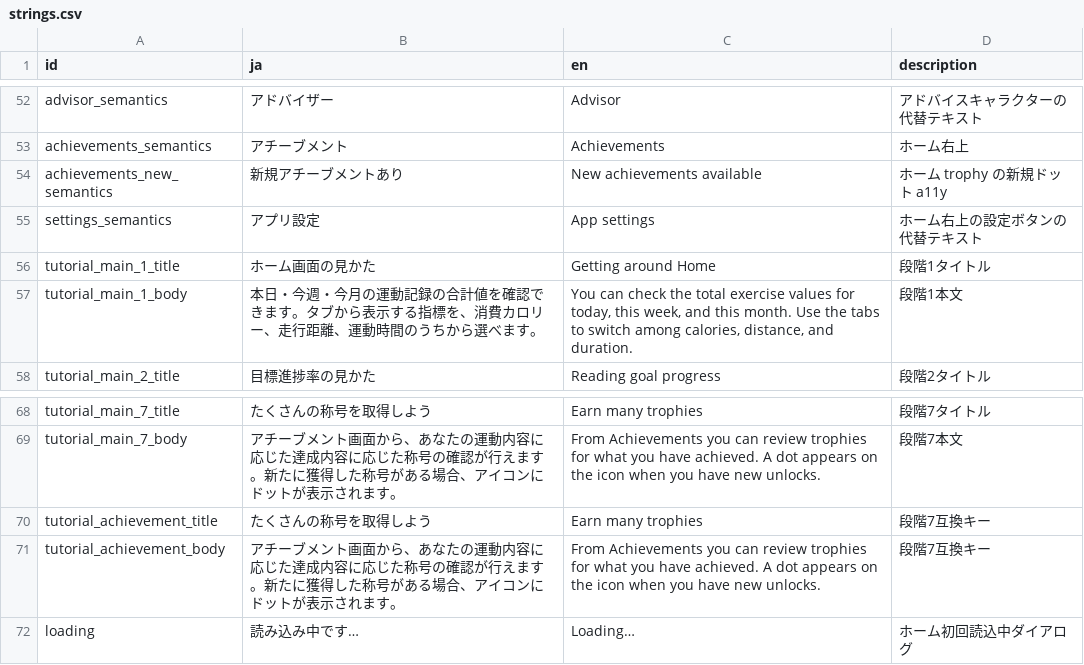
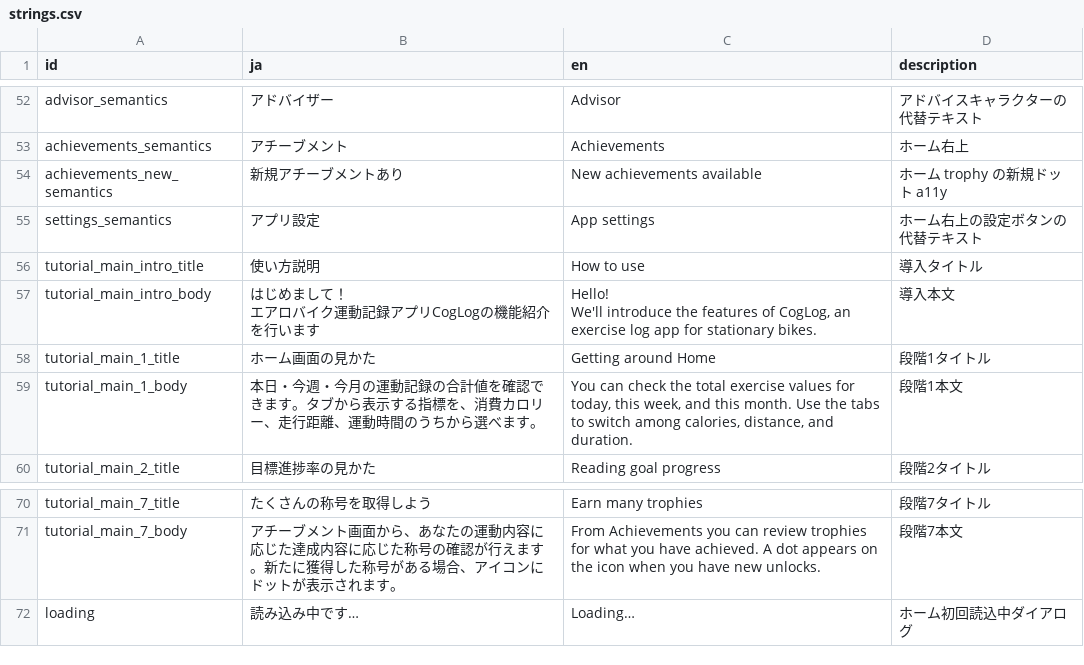
Before and after one commit to madahataraku/CogLog, a CSV file: app_packages/screen/feature/top/res/strings.csv, drawn as a sheet; only a part is shown, gaps mark what is left out.

```diff
--- a/app_packages/screen/feature/top/res/strings.csv
+++ b/app_packages/screen/feature/top/res/strings.csv
@@ -55,2 +55,6 @@ achievements_new_semantics,新規アチーブメントあり,New achievements av
 settings_semantics,アプリ設定,App settings,ホーム右上の設定ボタンの代替テキスト
+tutorial_main_intro_title,使い方説明,How to use,導入タイトル
+tutorial_main_intro_body,"はじめまして！
+エアロバイク運動記録アプリCogLogの機能紹介を行います","Hello!
+We'll introduce the features of CogLog, an exercise log app for stationary bikes.",導入本文
 tutorial_main_1_title,ホーム画面の見かた,Getting around Home,段階1タイトル
@@ -69,4 +73,2 @@ tutorial_main_7_title,たくさんの称号を取得しよう,Earn many trophies
 tutorial_main_7_body,アチーブメント画面から、あなたの運動内容に応じた達成内容に応じた称号の確認が行えます。新たに獲得した称号がある場合、アイコンにドットが表示されます。,From Achievements you can review trophies for what you have achieved. A dot appears on the icon when you have new unlocks.,段階7本文
-tutorial_achievement_title,たくさんの称号を取得しよう,Earn many trophies,段階7互換キー
-tutorial_achievement_body,アチーブメント画面から、あなたの運動内容に応じた達成内容に応じた称号の確認が行えます。新たに獲得した称号がある場合、アイコンにドットが表示されます。,From Achievements you can review trophies for what you have achieved. A dot appears on the icon when you have new unlocks.,段階7互換キー
 loading,読み込み中です…,Loading…,ホーム初回読込中ダイアログ
```
Also changed, not shown: app_packages/screen/feature/achievement/res/strings.csv, 41 other files.
